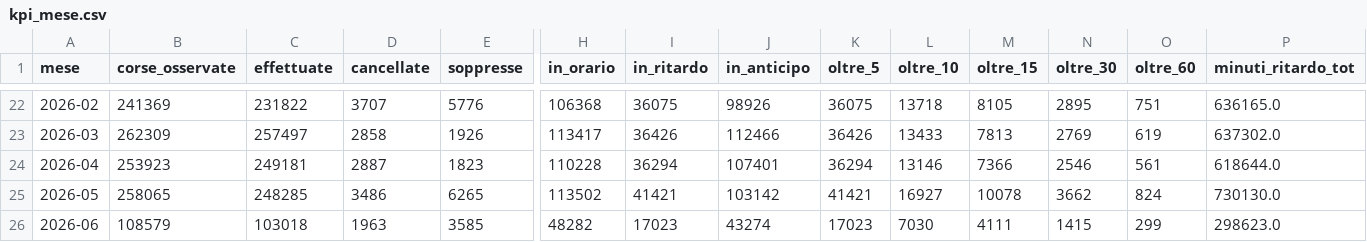
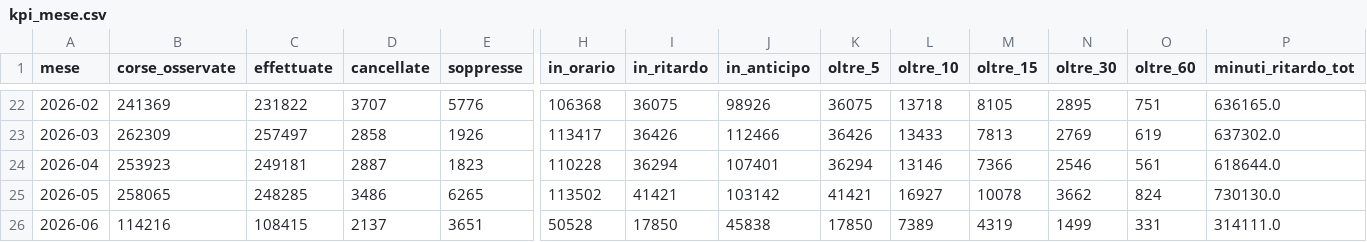
Before and after one commit to DrElegantia/trainstats-dashboard, a CSV file: data/gold/kpi_mese.csv, drawn as a sheet; only a part is shown, gaps mark what is left out; the diff covers the shown part only; the diff names each change by its address in the sheet, - before the commit and + after, or states it on an @@ line.

```diff
--- a/data/gold/kpi_mese.csv
+++ b/data/gold/kpi_mese.csv
-B26 (corse_osservate): 108579
+B26 (corse_osservate): 114216
-C26 (effettuate): 103018
+C26 (effettuate): 108415
-D26 (cancellate): 1963
+D26 (cancellate): 2137
-E26 (soppresse): 3585
+E26 (soppresse): 3651
-H26 (in_orario): 48282
+H26 (in_orario): 50528
-I26 (in_ritardo): 17023
+I26 (in_ritardo): 17850
-J26 (in_anticipo): 43274
+J26 (in_anticipo): 45838
-K26 (oltre_5): 17023
+K26 (oltre_5): 17850
-L26 (oltre_10): 7030
+L26 (oltre_10): 7389
-M26 (oltre_15): 4111
+M26 (oltre_15): 4319
-N26 (oltre_30): 1415
+N26 (oltre_30): 1499
-O26 (oltre_60): 299
+O26 (oltre_60): 331
-P26 (minuti_ritardo_tot): 298623.0
+P26 (minuti_ritardo_tot): 314111.0
```
Also changed, not shown: 4 edited cells elsewhere in this file, data/gold/hist_mese_categoria.csv, data/gold/kpi_dettaglio.csv, 11 other files.
